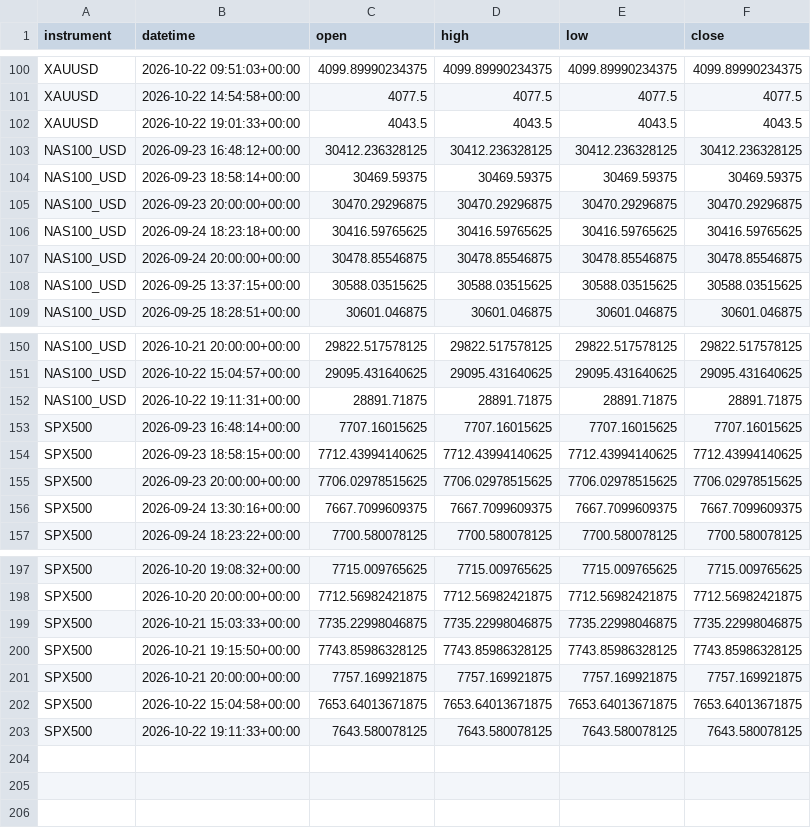
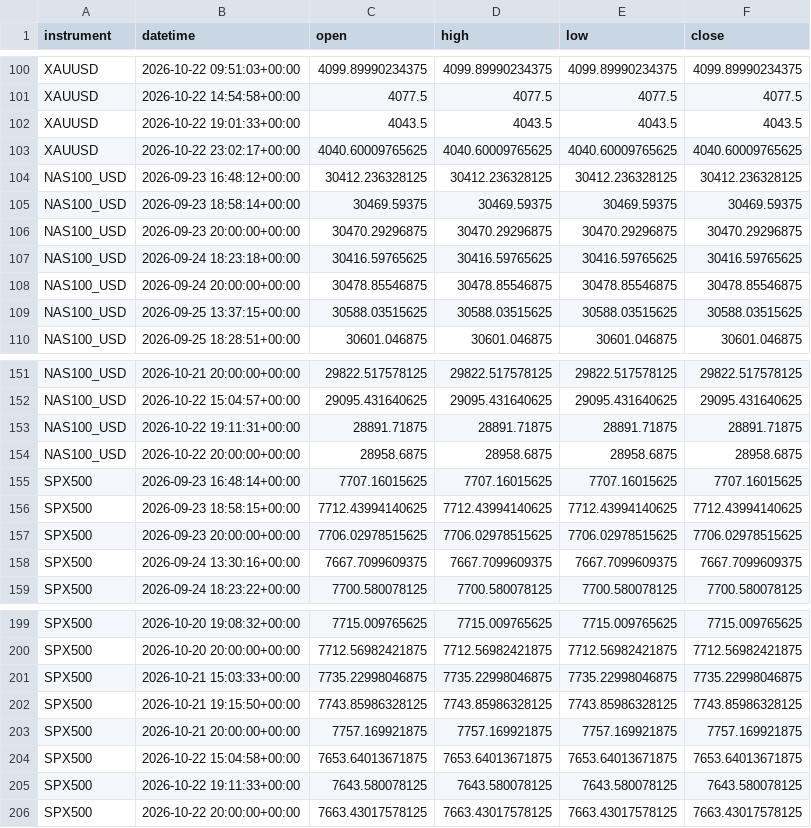
Before and after one commit to kenjtradez/STRAT1---LIVE, a CSV file: overnight_extension_log.csv, drawn as a sheet; only a part is shown, gaps mark what is left out; the diff names each change by its address in the sheet, - before the commit and + after, or states it on an @@ line.

```diff
--- a/overnight_extension_log.csv
+++ b/overnight_extension_log.csv
+row 103: XAUUSD | 2026-10-22 23:02:17+00:00 | 4040.60009765625 | 4040.60009765625 | 4040.60009765625 | 4040.60009765625
+row 154: NAS100_USD | 2026-10-22 20:00:00+00:00 | 28958.6875 | 28958.6875 | 28958.6875 | 28958.6875
+row 206: SPX500 | 2026-10-22 20:00:00+00:00 | 7663.43017578125 | 7663.43017578125 | 7663.43017578125 | 7663.43017578125
```
